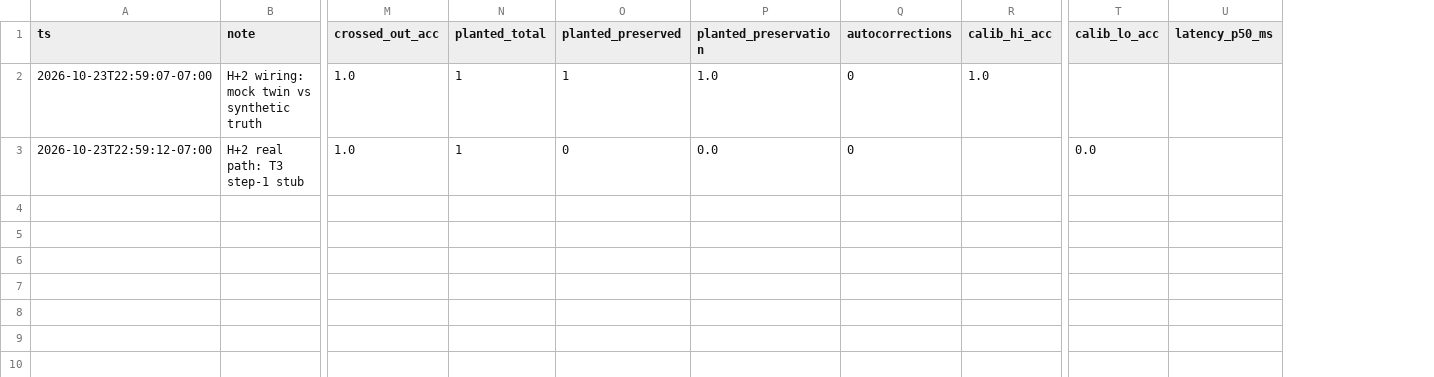
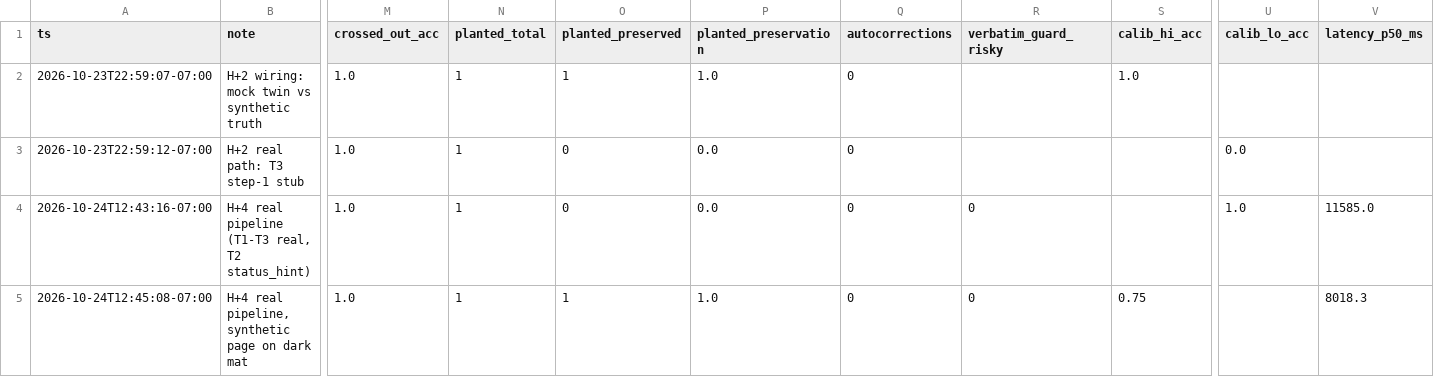
Before and after one commit to ConfidentLetter/CalHacks13.0, a CSV file: synapse_vision/eval/history.csv, drawn as a sheet; only a part is shown, gaps mark what is left out; rows hold the shown columns only; the diff names each change by its address in the sheet, - before the commit and + after, or states it on an @@ line.

Commit message:
checkpoint H+5 (Synapse Vision): 四终端 H+2~H+4 传话全部落实, 服务器切真实模式, 合成页端到端 eval 首个数据

```diff
--- a/synapse_vision/eval/history.csv
+++ b/synapse_vision/eval/history.csv
+column R (verbatim_guard_risky), empty
+row 4: 2026-10-24T12:43:16-07:00 | H+4 real pipeline (T1-T3 real, T2 status_hint) | 1.0 | 1 | 0 | 0.0 | 0 | 0 |  | 1.0 | 11585.0
+row 5: 2026-10-24T12:45:08-07:00 | H+4 real pipeline, synthetic page on dark mat | 1.0 | 1 | 1 | 1.0 | 0 | 0 | 0.75 |  | 8018.3
```
Also changed, not shown: 34 other files.
